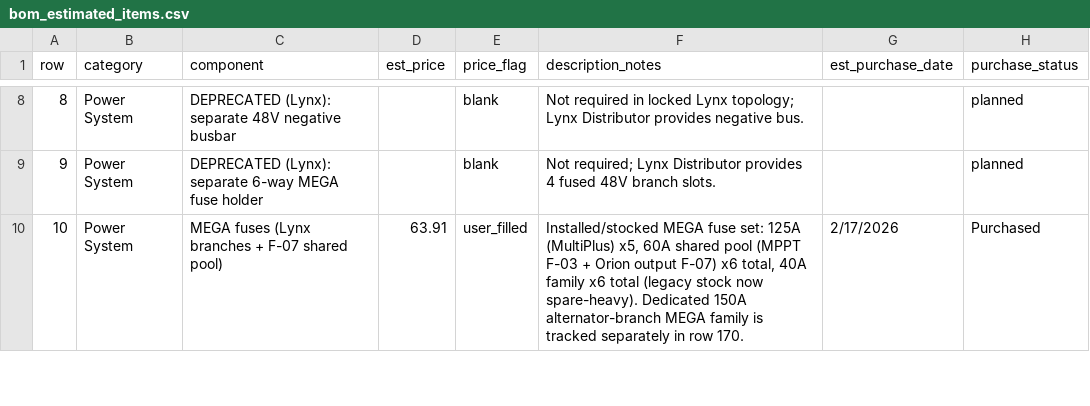
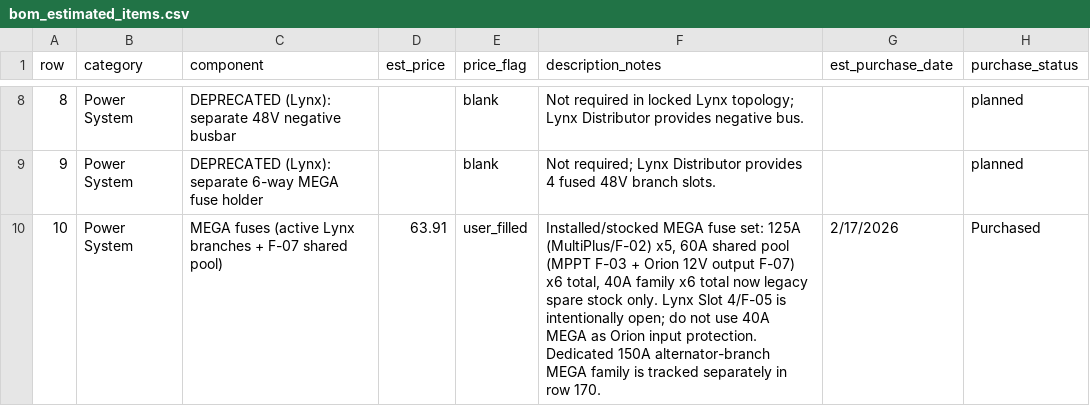
Before and after one commit to DataDaneDev/HiatusBuild, a CSV file: bom/bom_estimated_items.csv, drawn as a sheet; only a part is shown, gaps mark what is left out; the diff covers the shown part only.

Commit message:
Document open Lynx Slot 4 Orion input path

```diff
--- a/bom/bom_estimated_items.csv
+++ b/bom/bom_estimated_items.csv
@@ -9,2 +9,2 @@
 "9","Power System","DEPRECATED (Lynx): separate 6-way MEGA fuse holder","","blank","Not required; Lynx Distributor provides 4 fused 48V branch slots.","","planned"
-"10","Power System","MEGA fuses (Lynx branches + F-07 shared pool)","63.91","user_filled","Installed/stocked MEGA fuse set: 125A (MultiPlus) x5, 60A shared pool (MPPT F-03 + Orion output F-07) x6 total, 40A family x6 total (legacy stock now spare-heavy). Dedicated 150A alternator-branch MEGA family is tracked separately in row 170.","2/17/2026","Purchased"
+"10","Power System","MEGA fuses (active Lynx branches + F-07 shared pool)","63.91","user_filled","Installed/stocked MEGA fuse set: 125A (MultiPlus/F-02) x5, 60A shared pool (MPPT F-03 + Orion 12V output F-07) x6 total, 40A family x6 total now legacy spare stock only. Lynx Slot 4/F-05 is intentionally open; do not use 40A MEGA as Orion input protection. Dedicated 150A alternator-branch MEGA family is tracked separately in row 170.","2/17/2026","Purchased"
```
Also changed, not shown: 4 edited cells elsewhere in this file, 9 other files.
